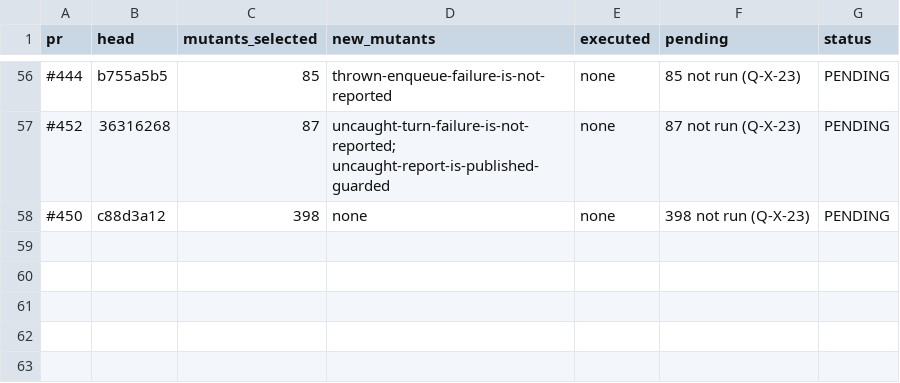
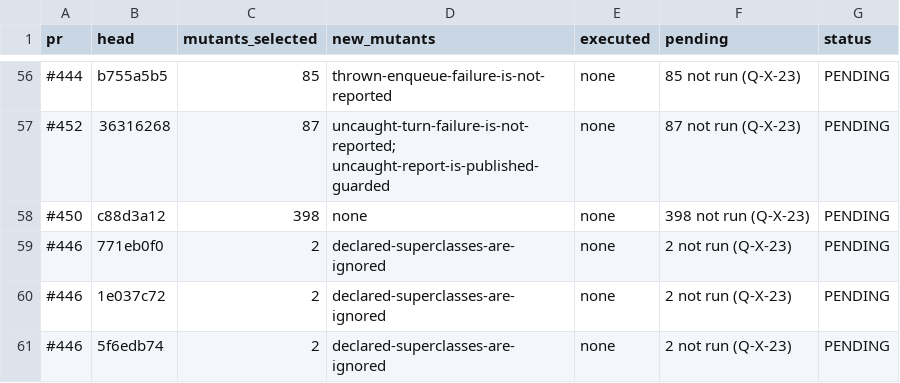
Before and after one commit to getsyntegrity/rakka, a TSV file: docs/evidence/mutation-pending.tsv, drawn as a sheet; only a part is shown, gaps mark what is left out.

```diff
--- a/docs/evidence/mutation-pending.tsv
+++ b/docs/evidence/mutation-pending.tsv
@@ -58 +58,4 @@ pr	head	mutants_selected	new_mutants	executed	pending	status
 #450	c88d3a12	398	none	none	398 not run (Q-X-23)	PENDING
+#446	771eb0f0	2	declared-superclasses-are-ignored	none	2 not run (Q-X-23)	PENDING
+#446	1e037c72	2	declared-superclasses-are-ignored	none	2 not run (Q-X-23)	PENDING
+#446	5f6edb74	2	declared-superclasses-are-ignored	none	2 not run (Q-X-23)	PENDING
```
Also changed, not shown: docs/contract-map.tsv, docs/decisions/register.tsv, 12 other files.
